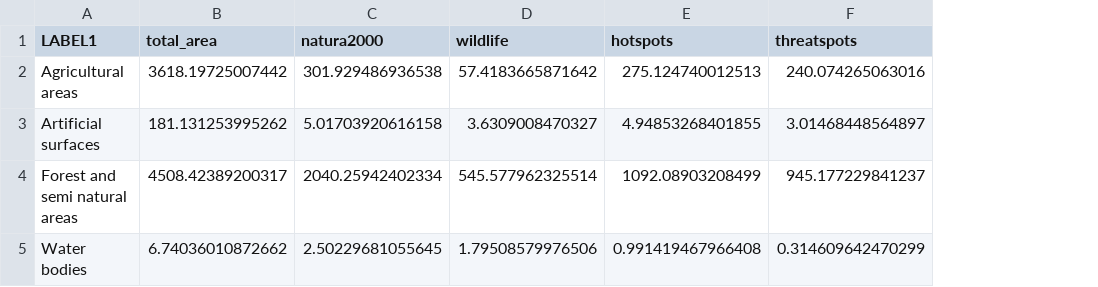
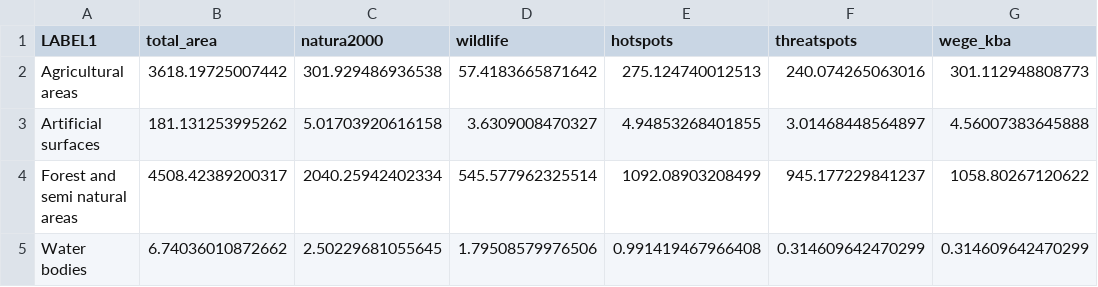
Before and after one commit to savvas-paragkamian/arthropods_assessment_crete, a TSV file: results/clc_crete_LABEL1.tsv, drawn as a sheet; the diff names each change by its address in the sheet, - before the commit and + after, or states it on an @@ line.

```diff
--- a/results/clc_crete_LABEL1.tsv
+++ b/results/clc_crete_LABEL1.tsv
+column G (wege_kba), rows 2-5: 301.112948808773 | 4.56007383645888 | 1058.80267120622 | 0.314609642470299
```
Also changed, not shown: results/clc_crete_LABEL2.tsv, results/clc_crete_LABEL3.tsv, 50 other files.
